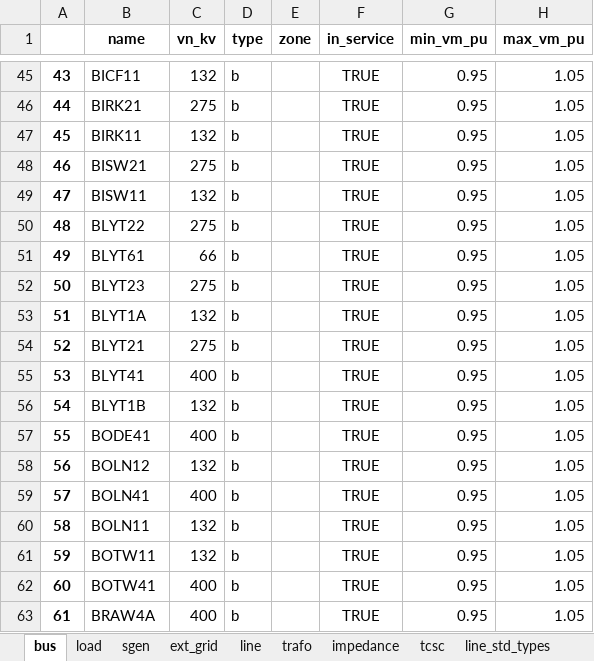
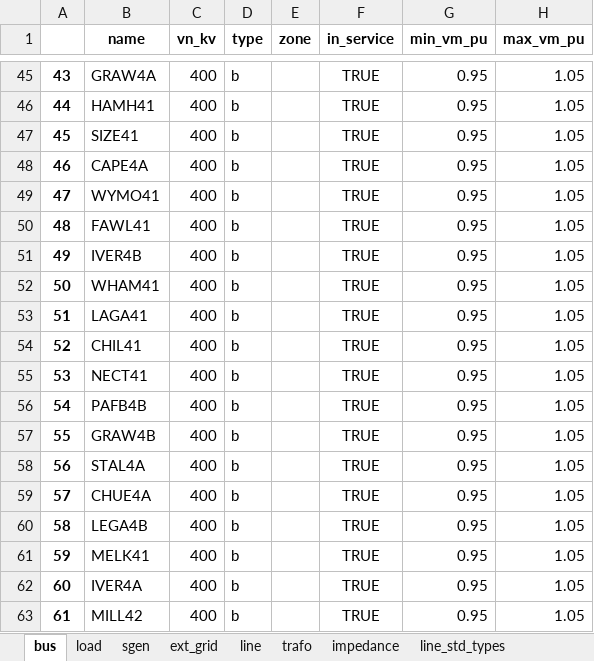
Before and after one commit to codet-glitch/RSAAT, an Excel workbook: delete/net_pp.xlsx, sheet bus, drawn as a sheet; only a part is shown, gaps mark what is left out; values as stored, in another font and other column widths than the file's, no borders; the diff covers the shown part only; the diff names each change by its address in the sheet, - before the commit and + after, or states it on an @@ line.

```diff
--- a/delete/net_pp.xlsx (sheet bus)
+++ b/delete/net_pp.xlsx (sheet bus)
-sheet tab: tcsc
-B45 (name): BICF11
+B45 (name): GRAW4A
-C45 (vn_kv): 132
+C45 (vn_kv): 400
-B46 (name): BIRK21
+B46 (name): HAMH41
-C46 (vn_kv): 275
+C46 (vn_kv): 400
-B47 (name): BIRK11
+B47 (name): SIZE41
-C47 (vn_kv): 132
+C47 (vn_kv): 400
-B48 (name): BISW21
+B48 (name): CAPE4A
-C48 (vn_kv): 275
+C48 (vn_kv): 400
-B49 (name): BISW11
+B49 (name): WYMO41
-C49 (vn_kv): 132
+C49 (vn_kv): 400
-B50 (name): BLYT22
+B50 (name): FAWL41
-C50 (vn_kv): 275
+C50 (vn_kv): 400
-B51 (name): BLYT61
+B51 (name): IVER4B
-C51 (vn_kv): 66
+C51 (vn_kv): 400
-B52 (name): BLYT23
+B52 (name): WHAM41
-C52 (vn_kv): 275
+C52 (vn_kv): 400
-B53 (name): BLYT1A
+B53 (name): LAGA41
-C53 (vn_kv): 132
+C53 (vn_kv): 400
-B54 (name): BLYT21
+B54 (name): CHIL41
-C54 (vn_kv): 275
+C54 (vn_kv): 400
-B55 (name): BLYT41
+B55 (name): NECT41
-B56 (name): BLYT1B
+B56 (name): PAFB4B
-C56 (vn_kv): 132
+C56 (vn_kv): 400
-B57 (name): BODE41
+B57 (name): GRAW4B
-B58 (name): BOLN12
+B58 (name): STAL4A
-C58 (vn_kv): 132
+C58 (vn_kv): 400
-B59 (name): BOLN41
+B59 (name): CHUE4A
-B60 (name): BOLN11
+B60 (name): LEGA4B
-C60:C61 (vn_kv): 132
+C60:C61 (vn_kv): 400
-B61 (name): BOTW11
+B61 (name): MELK41
-B62 (name): BOTW41
+B62 (name): IVER4A
-B63 (name): BRAW4A
+B63 (name): MILL42
```
Also changed, not shown: 1419 edited cells elsewhere in this sheet, sheet trafo, sheet line, sheet sgen, sheet load, sheet dtypes, sheet impedance, 2 more sheets, other sheet tabs, 23 other files.
